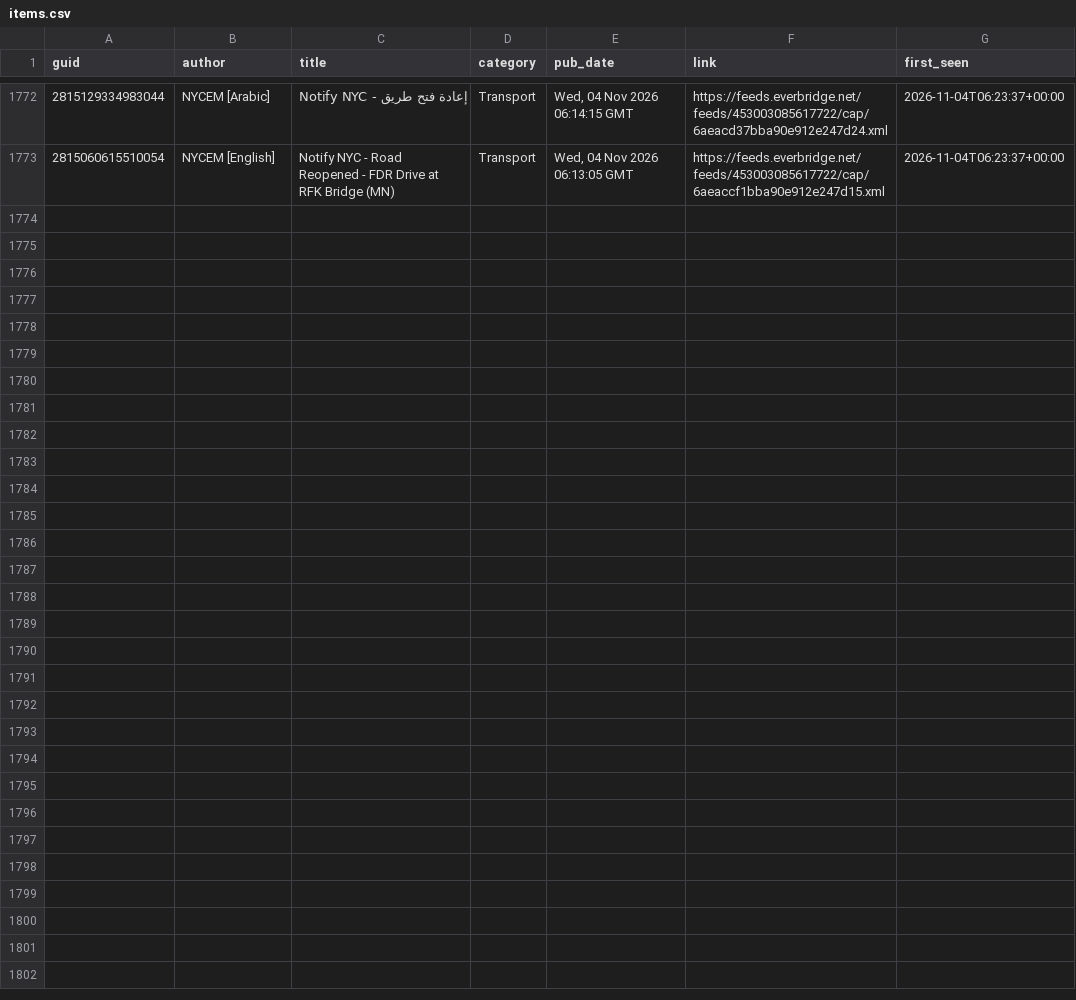
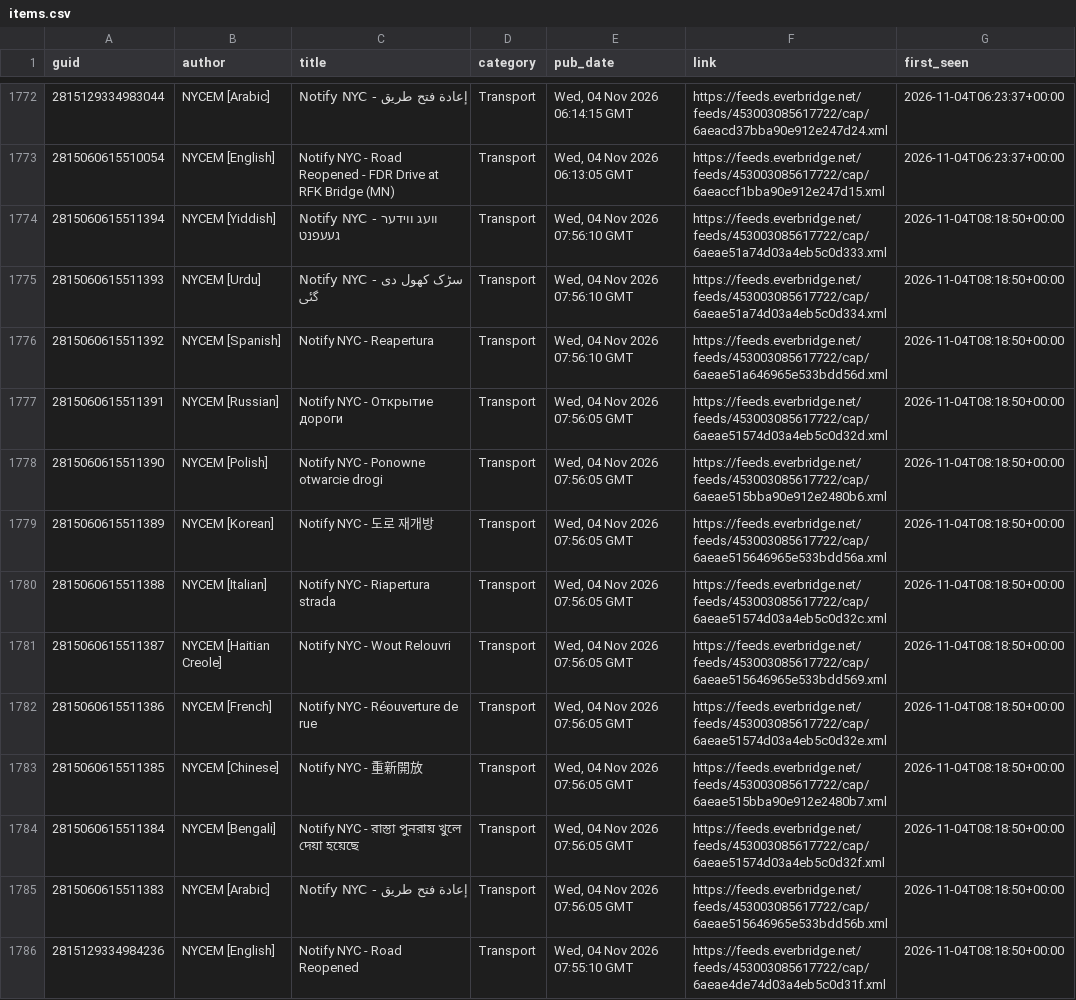
Before and after one commit to BetaNYC/q-map, a CSV file: data/archive/alerts/items.csv, drawn as a sheet; only a part is shown, gaps mark what is left out; the diff names each change by its address in the sheet, - before the commit and + after, or states it on an @@ line.

```diff
--- a/data/archive/alerts/items.csv
+++ b/data/archive/alerts/items.csv
+row 1774: 2815060615511394 | NYCEM [Yiddish] | Notify NYC - וועג ווידער געעפנט | Transport | Wed, 04 Nov 2026 07:56:10 GMT | https://feeds.everbridge.net/feeds/453003085617722/cap/6aeae51a74d03a4eb5c0d333.xml | 2026-11-04T08:18:50+00:00
+row 1775: 2815060615511393 | NYCEM [Urdu] | Notify NYC - سڑک کھول دی گئی | Transport | Wed, 04 Nov 2026 07:56:10 GMT | https://feeds.everbridge.net/feeds/453003085617722/cap/6aeae51a74d03a4eb5c0d334.xml | 2026-11-04T08:18:50+00:00
+row 1776: 2815060615511392 | NYCEM [Spanish] | Notify NYC - Reapertura | Transport | Wed, 04 Nov 2026 07:56:10 GMT | https://feeds.everbridge.net/feeds/453003085617722/cap/6aeae51a646965e533bdd56d.xml | 2026-11-04T08:18:50+00:00
+row 1777: 2815060615511391 | NYCEM [Russian] | Notify NYC - Открытие дороги | Transport | Wed, 04 Nov 2026 07:56:05 GMT | https://feeds.everbridge.net/feeds/453003085617722/cap/6aeae51574d03a4eb5c0d32d.xml | 2026-11-04T08:18:50+00:00
+row 1778: 2815060615511390 | NYCEM [Polish] | Notify NYC - Ponowne otwarcie drogi | Transport | Wed, 04 Nov 2026 07:56:05 GMT | https://feeds.everbridge.net/feeds/453003085617722/cap/6aeae515bba90e912e2480b6.xml | 2026-11-04T08:18:50+00:00
+row 1779: 2815060615511389 | NYCEM [Korean] | Notify NYC - 도로 재개방 | Transport | Wed, 04 Nov 2026 07:56:05 GMT | https://feeds.everbridge.net/feeds/453003085617722/cap/6aeae515646965e533bdd56a.xml | 2026-11-04T08:18:50+00:00
+row 1780: 2815060615511388 | NYCEM [Italian] | Notify NYC - Riapertura strada | Transport | Wed, 04 Nov 2026 07:56:05 GMT | https://feeds.everbridge.net/feeds/453003085617722/cap/6aeae51574d03a4eb5c0d32c.xml | 2026-11-04T08:18:50+00:00
+row 1781: 2815060615511387 | NYCEM [Haitian Creole] | Notify NYC - Wout Relouvri | Transport | Wed, 04 Nov 2026 07:56:05 GMT | https://feeds.everbridge.net/feeds/453003085617722/cap/6aeae515646965e533bdd569.xml | 2026-11-04T08:18:50+00:00
+row 1782: 2815060615511386 | NYCEM [French] | Notify NYC - Réouverture de rue | Transport | Wed, 04 Nov 2026 07:56:05 GMT | https://feeds.everbridge.net/feeds/453003085617722/cap/6aeae51574d03a4eb5c0d32e.xml | 2026-11-04T08:18:50+00:00
+row 1783: 2815060615511385 | NYCEM [Chinese] | Notify NYC - 重新開放 | Transport | Wed, 04 Nov 2026 07:56:05 GMT | https://feeds.everbridge.net/feeds/453003085617722/cap/6aeae515bba90e912e2480b7.xml | 2026-11-04T08:18:50+00:00
+row 1784: 2815060615511384 | NYCEM [Bengali] | Notify NYC - রাস্তা পুনরায় খুলে দেয়া হয়েছে | Transport | Wed, 04 Nov 2026 07:56:05 GMT | https://feeds.everbridge.net/feeds/453003085617722/cap/6aeae51574d03a4eb5c0d32f.xml | 2026-11-04T08:18:50+00:00
+row 1785: 2815060615511383 | NYCEM [Arabic] | Notify NYC - إعادة فتح طريق | Transport | Wed, 04 Nov 2026 07:56:05 GMT | https://feeds.everbridge.net/feeds/453003085617722/cap/6aeae515646965e533bdd56b.xml | 2026-11-04T08:18:50+00:00
+row 1786: 2815129334984236 | NYCEM [English] | Notify NYC - Road Reopened | Transport | Wed, 04 Nov 2026 07:55:10 GMT | https://feeds.everbridge.net/feeds/453003085617722/cap/6aeae4de74d03a4eb5c0d31f.xml | 2026-11-04T08:18:50+00:00
```
Also changed, not shown: 2 other files.
